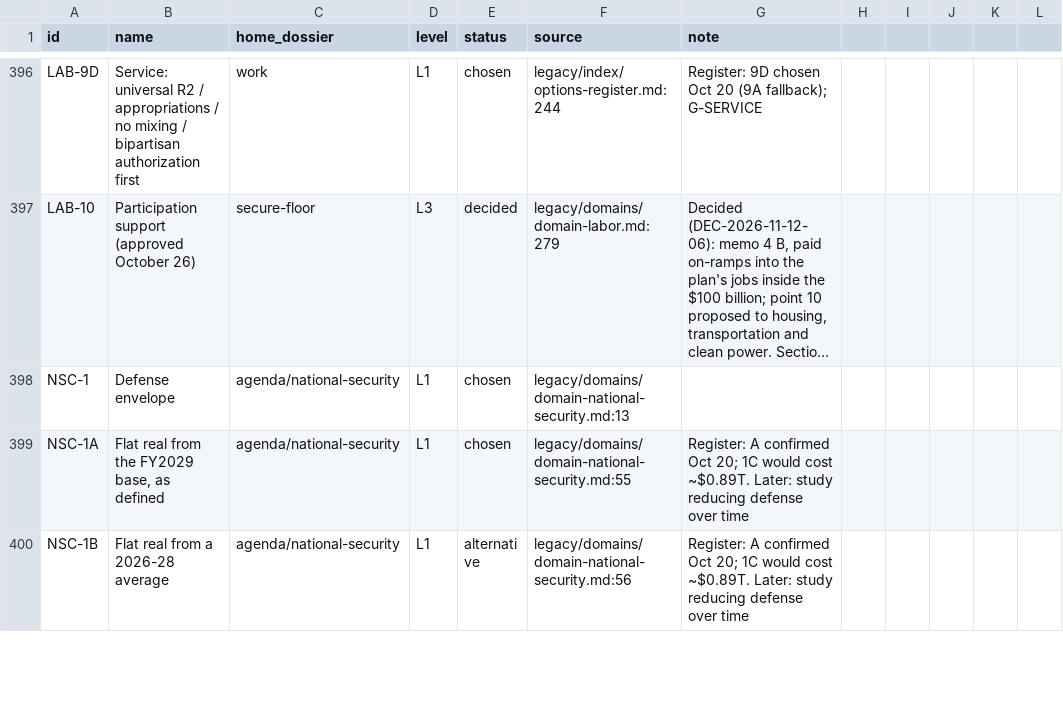
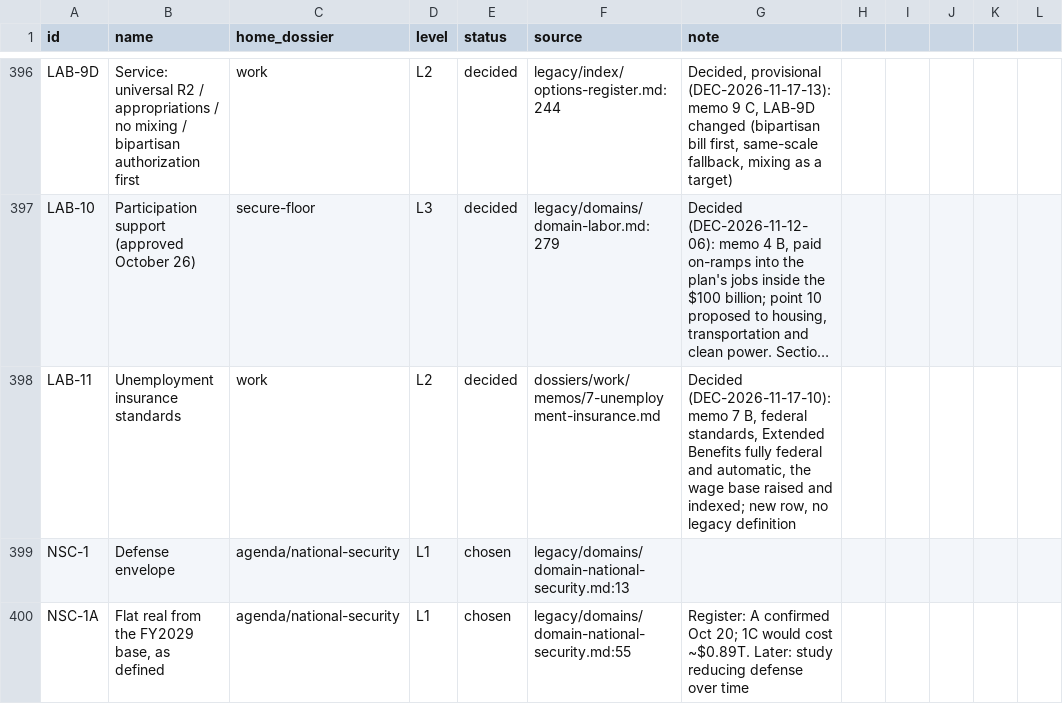
Before and after one commit to fm58cn6g4d-stack/project-2050, a CSV file: agenda/agenda.csv, drawn as a sheet; only a part is shown, gaps mark what is left out; the shorter side is filled out with more unchanged rows; long unchanged cells end in …; the diff covers the shown part only; the diff names each change by its address in the sheet, - before the commit and + after, or states it on an @@ line.

```diff
--- a/agenda/agenda.csv
+++ b/agenda/agenda.csv
-D396 (level): L1
+D396 (level): L2
-E396 (status): chosen
+E396 (status): decided
-G396 (note): Register: 9D chosen Oct 20 (9A fallback); G-SERVICE
+G396 (note): Decided, provisional (DEC-2026-11-17-13): memo 9 C, LAB-9D changed (bipartisan bill first, same-scale fallback, mixing as a target)
+row 398: LAB-11 | Unemployment insurance standards | work | L2 | decided | dossiers/work/memos/7-unemployment-insurance.md | Decided (DEC-2026-11-17-10): memo 7 B, federal standards, Extended Benefits fully federal and automatic, the wage base raised and indexed; new row, no legacy definition
```
Also changed, not shown: 56 edited cells elsewhere in this file, 15 other files.
